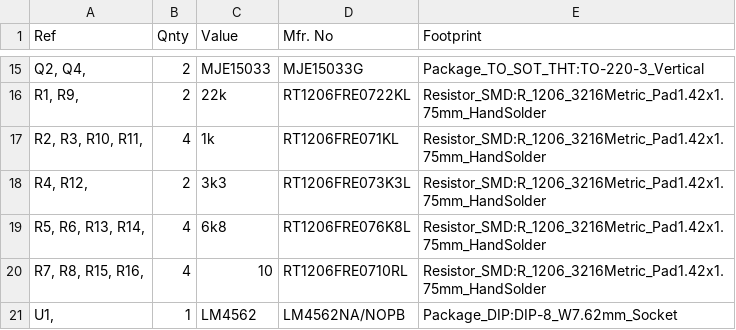
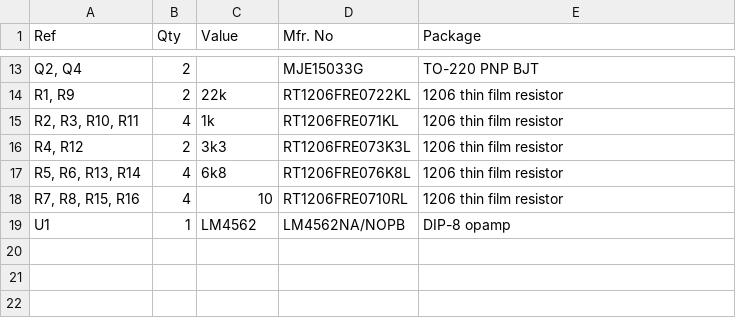
Before and after one commit to Ariamelon/ESP-P113-Compact, a CSV file: Hardware/ESP P113.csv, drawn as a sheet; only a part is shown, gaps mark what is left out; the diff covers the shown part only.

```diff
--- a/Hardware/ESP P113.csv
+++ b/Hardware/ESP P113.csv
@@ -1 +1 @@
-Ref,Qnty,Value,Mfr. No,Footprint
+Ref,Qty,Value,Mfr. No,Package
@@ -15,7 +13,7 @@ Ref,Qnty,Value,Mfr. No,Footprint
-"Q2, Q4, ",2,MJE15033,MJE15033G,Package_TO_SOT_THT:TO-220-3_Vertical
-"R1, R9, ",2,22k,RT1206FRE0722KL,Resistor_SMD:R_1206_3216Metric_Pad1.42x1.75mm_HandSolder
-"R2, R3, R10, R11, ",4,1k,RT1206FRE071KL,Resistor_SMD:R_1206_3216Metric_Pad1.42x1.75mm_HandSolder
-"R4, R12, ",2,3k3,RT1206FRE073K3L,Resistor_SMD:R_1206_3216Metric_Pad1.42x1.75mm_HandSolder
-"R5, R6, R13, R14, ",4,6k8,RT1206FRE076K8L,Resistor_SMD:R_1206_3216Metric_Pad1.42x1.75mm_HandSolder
-"R7, R8, R15, R16, ",4,10,RT1206FRE0710RL,Resistor_SMD:R_1206_3216Metric_Pad1.42x1.75mm_HandSolder
-"U1, ",1,LM4562,LM4562NA/NOPB,Package_DIP:DIP-8_W7.62mm_Socket
+"Q2, Q4",2,,MJE15033G,TO-220 PNP BJT
+"R1, R9",2,22k,RT1206FRE0722KL,1206 thin film resistor
+"R2, R3, R10, R11",4,1k,RT1206FRE071KL,1206 thin film resistor
+"R4, R12",2,3k3,RT1206FRE073K3L,1206 thin film resistor
+"R5, R6, R13, R14",4,6k8,RT1206FRE076K8L,1206 thin film resistor
+"R7, R8, R15, R16",4,10,RT1206FRE0710RL,1206 thin film resistor
+U1,1,LM4562,LM4562NA/NOPB,DIP-8 opamp
```
Also changed, not shown: 3 added rows, 5 removed rows and 22 edited cells elsewhere in this file, 14 other files.
